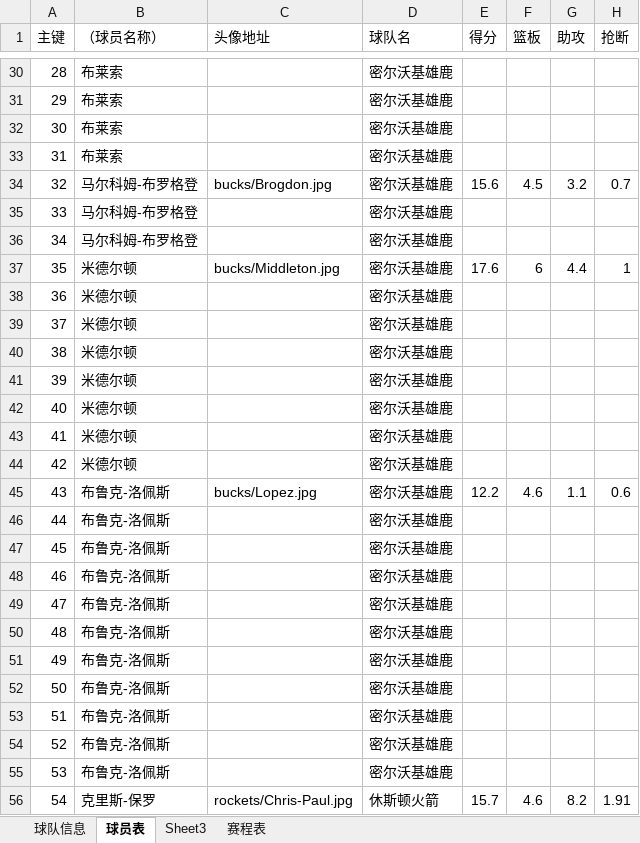
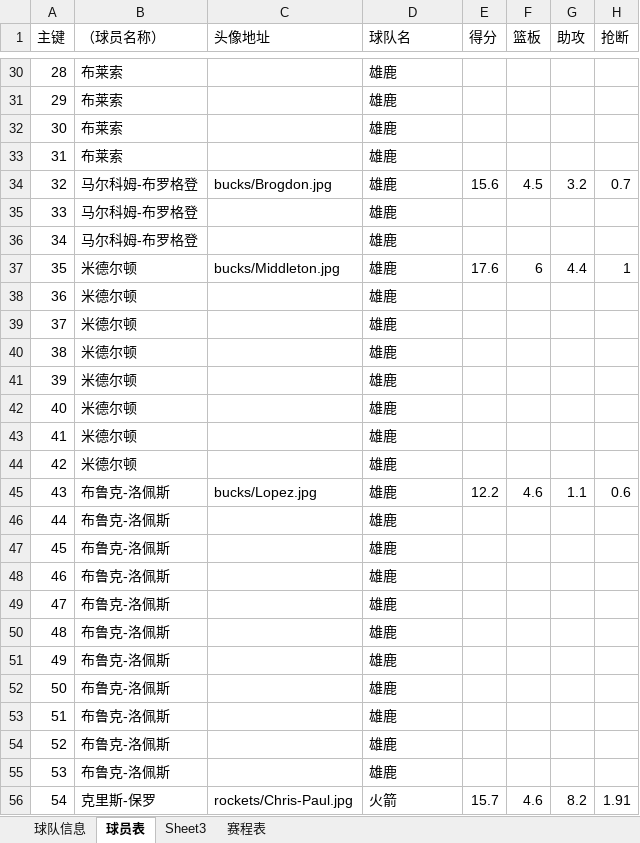
Before and after one commit to lin12345612/bishe, an Excel workbook: 网站相关/data.xlsx, sheet 球员表, drawn as a sheet; only a part is shown, gaps mark what is left out; values as stored, in another font and other column widths than the file's, no borders; the diff covers the shown part only; the diff names each change by its address in the sheet, - before the commit and + after, or states it on an @@ line.

```diff
--- a/网站相关/data.xlsx (sheet 球员表)
+++ b/网站相关/data.xlsx (sheet 球员表)
-D30:D55 (球队名): 密尔沃基雄鹿
+D30:D55 (球队名): 雄鹿
-D56 (球队名): 休斯顿火箭
+D56 (球队名): 火箭
```
Also changed, not shown: 1890 edited cells elsewhere in this sheet.
